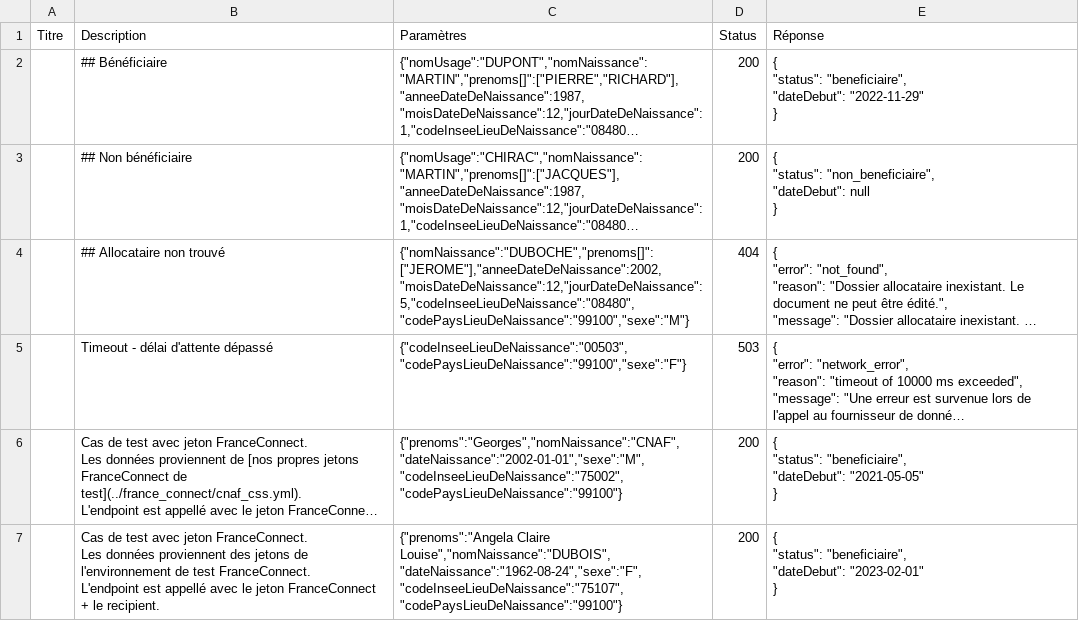
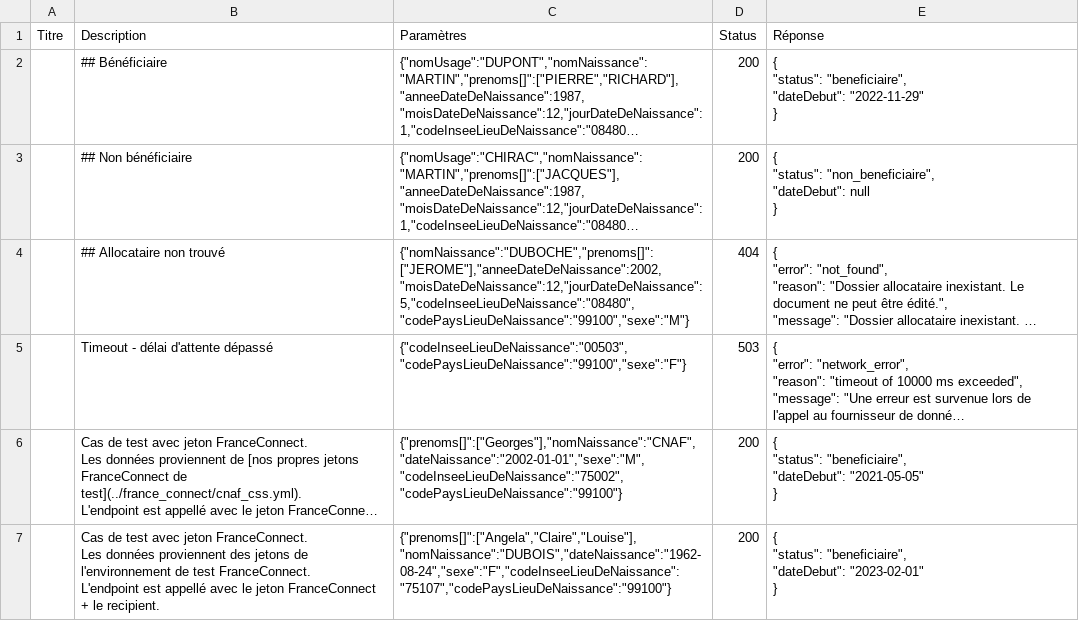
Before and after one commit to etalab/siade_staging_data, a CSV file: payloads/api_particulier_v2_cnav_allocation_adulte_handicape/summary.csv, drawn as a sheet; long unchanged cells end in …; the diff names each change by its address in the sheet, - before the commit and + after, or states it on an @@ line.

```diff
--- a/payloads/api_particulier_v2_cnav_allocation_adulte_handicape/summary.csv
+++ b/payloads/api_particulier_v2_cnav_allocation_adulte_handicape/summary.csv
-C6 (Paramètres): {"prenoms":"Georges","nomNaissance":"CNAF","dateNaissance":"2002-01-01","sexe":"M","codeInseeLieuDeNaissance":"75002","codePaysLieuDeNaissance":"99100"}
+C6 (Paramètres): {"prenoms[]":["Georges"],"nomNaissance":"CNAF","dateNaissance":"2002-01-01","sexe":"M","codeInseeLieuDeNaissance":"75002","codePaysLieuDeNaissance":"99100"}
-C7 (Paramètres): {"prenoms":"Angela Claire Louise","nomNaissance":"DUBOIS","dateNaissance":"1962-08-24","sexe":"F","codeInseeLieuDeNaissance":"75107","codePaysLieuDeNaissance":"99100"}
+C7 (Paramètres): {"prenoms[]":["Angela","Claire","Louise"],"nomNaissance":"DUBOIS","dateNaissance":"1962-08-24","sexe":"F","codeInseeLieuDeNaissance":"75107","codePaysLieuDeNaissance":"99100"}
```
Also changed, not shown: payloads/api_particulier_v2_cnav_allocation_soutien_familial/summary.csv, payloads/api_particulier_v2_cnav_complementaire_sante_solidaire/summary.csv, 22 other files.
